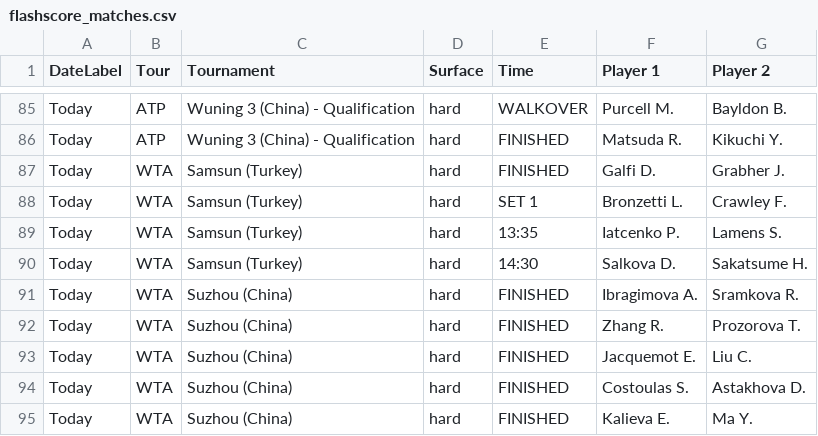
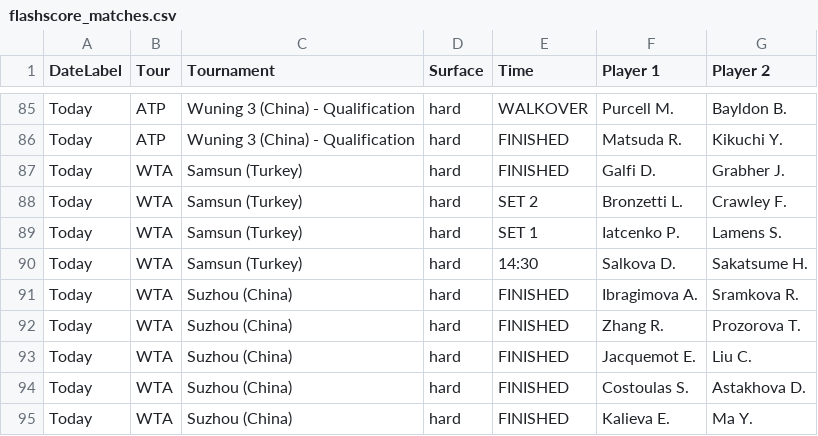
Before and after one commit to rajnakviliam/tennis-surface-elo, a CSV file: flashscore_matches.csv, drawn as a sheet; only a part is shown, gaps mark what is left out; the diff covers the shown part only.

```diff
--- a/flashscore_matches.csv
+++ b/flashscore_matches.csv
@@ -87,4 +87,4 @@ Today;ATP;Wuning 3 (China) - Qualification;hard;FINISHED;Matsuda R.;Kikuchi Y.
 Today;WTA;Samsun (Turkey);hard;FINISHED;Galfi D.;Grabher J.
-Today;WTA;Samsun (Turkey);hard;SET 1;Bronzetti L.;Crawley F.
-Today;WTA;Samsun (Turkey);hard;13:35;Iatcenko P.;Lamens S.
+Today;WTA;Samsun (Turkey);hard;SET 2;Bronzetti L.;Crawley F.
+Today;WTA;Samsun (Turkey);hard;SET 1;Iatcenko P.;Lamens S.
 Today;WTA;Samsun (Turkey);hard;14:30;Salkova D.;Sakatsume H.
```
Also changed, not shown: 10 added rows, 1 removed row and 15 edited cells elsewhere in this file.
